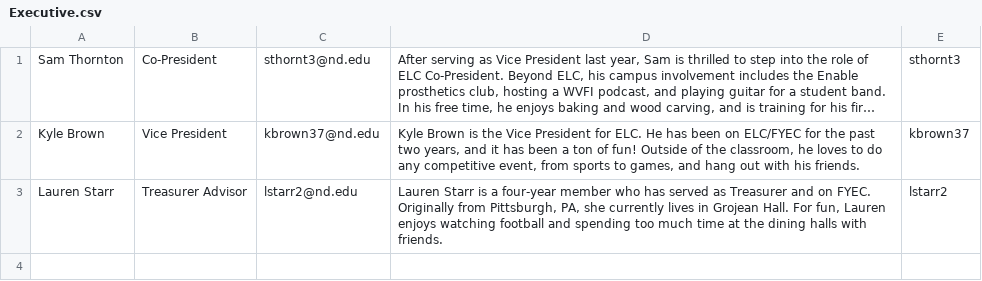
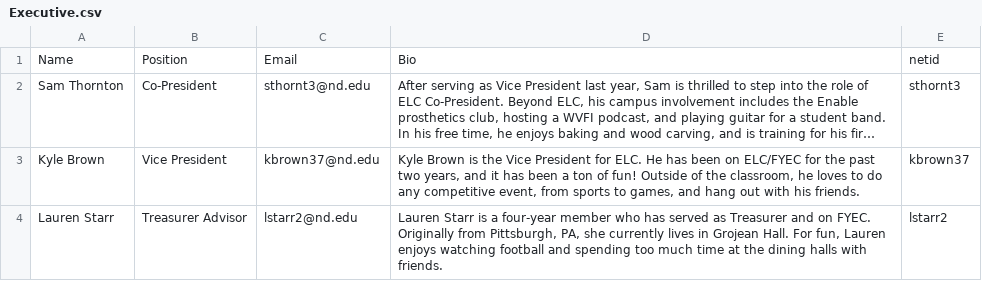
Before and after one commit to ELCND/elc-website, a CSV file: _data/Executive.csv, drawn as a sheet; long unchanged cells end in …; the diff names each change by its address in the sheet, - before the commit and + after, or states it on an @@ line.

Commit message:
Update Executive.csv

```diff
--- a/_data/Executive.csv
+++ b/_data/Executive.csv
+row 1: Name | Position | Email | Bio | netid
```
